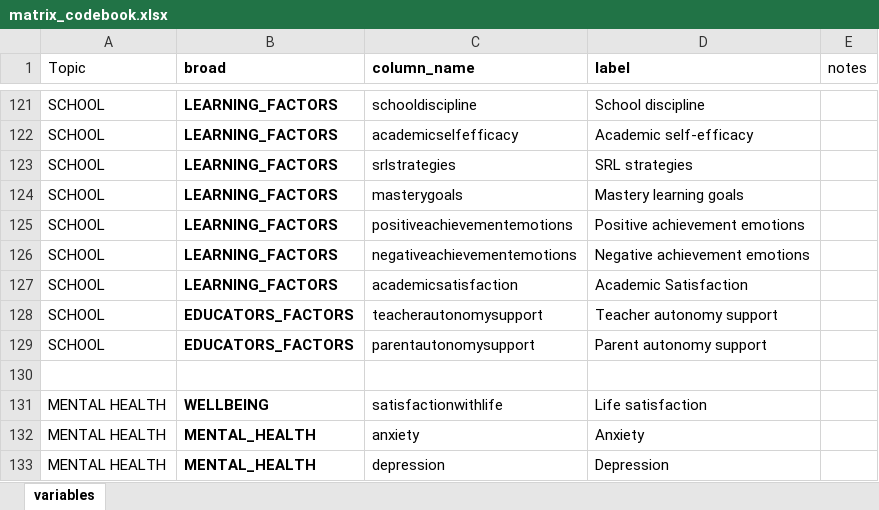
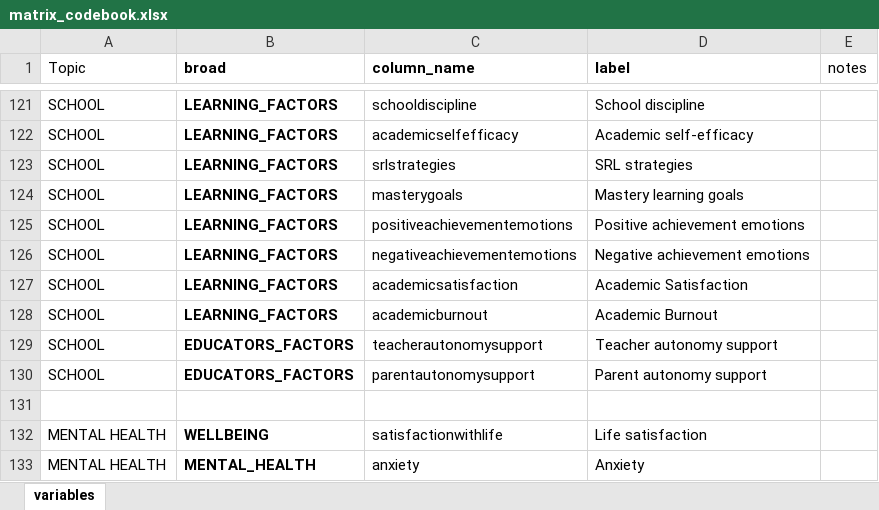
Before and after one commit to feracotommaso/living_SEB_review, an Excel workbook: data/matrix_codebook.xlsx, sheet variables, drawn as a sheet; only a part is shown, gaps mark what is left out; the shorter side is filled out with more unchanged rows; values as stored, in another font and other column widths than the file's, no borders; the diff names each change by its address in the sheet, - before the commit and + after, or states it on an @@ line.

```diff
--- a/data/matrix_codebook.xlsx (sheet variables)
+++ b/data/matrix_codebook.xlsx (sheet variables)
+row 128: SCHOOL | LEARNING_FACTORS | academicburnout | Academic Burnout
```
Also changed, not shown: data/2.full_abstracting/26_03_01_full_decisions.xlsx, data/3.meta_data/basic_info/26_03_01_basic_info.xlsx, 13 other files.
